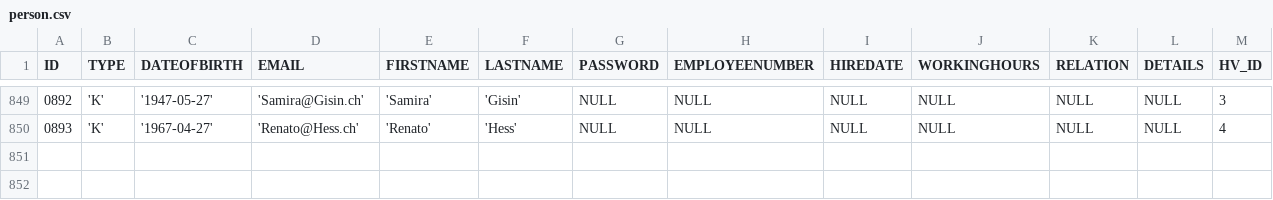
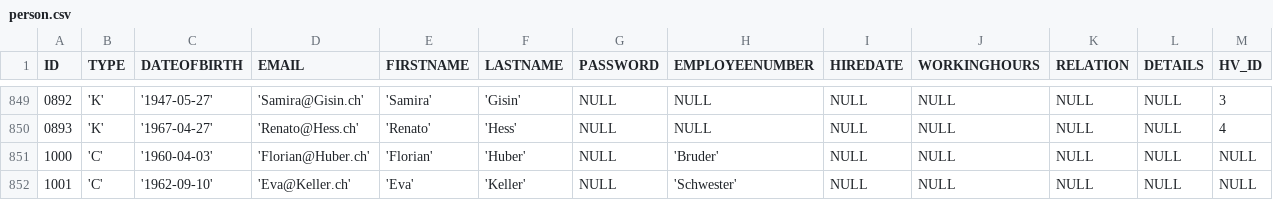
Before and after one commit to audef1/ch.bfh.bti7081.s2016.purple, a CSV file: import/person.csv, drawn as a sheet; only a part is shown, gaps mark what is left out; the diff names each change by its address in the sheet, - before the commit and + after, or states it on an @@ line.

Commit message:
added client contacts; DbImport refactoring

```diff
--- a/import/person.csv
+++ b/import/person.csv
+row 851: 1000 | 'C' | '1960-04-03' | 'Florian@Huber.ch' | 'Florian' | 'Huber' | NULL | 'Bruder' | NULL | NULL | NULL | NULL | NULL
+row 852: 1001 | 'C' | '1962-09-10' | 'Eva@Keller.ch' | 'Eva' | 'Keller' | NULL | 'Schwester' | NULL | NULL | NULL | NULL | NULL
```
Also changed, not shown: 6 other files.
